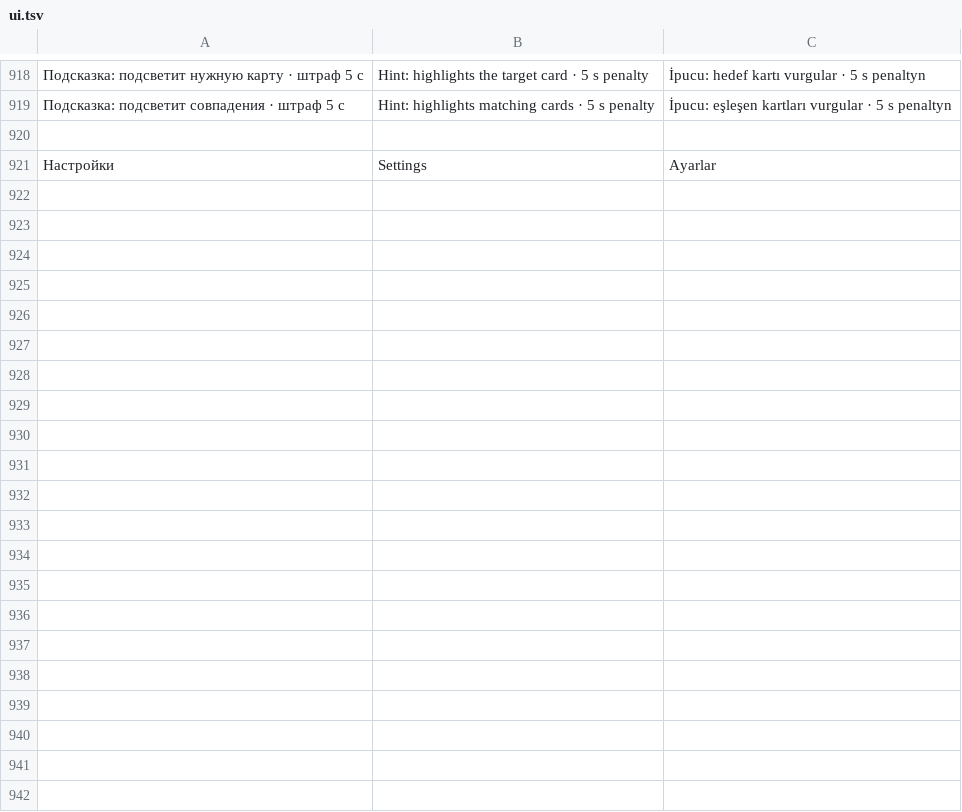
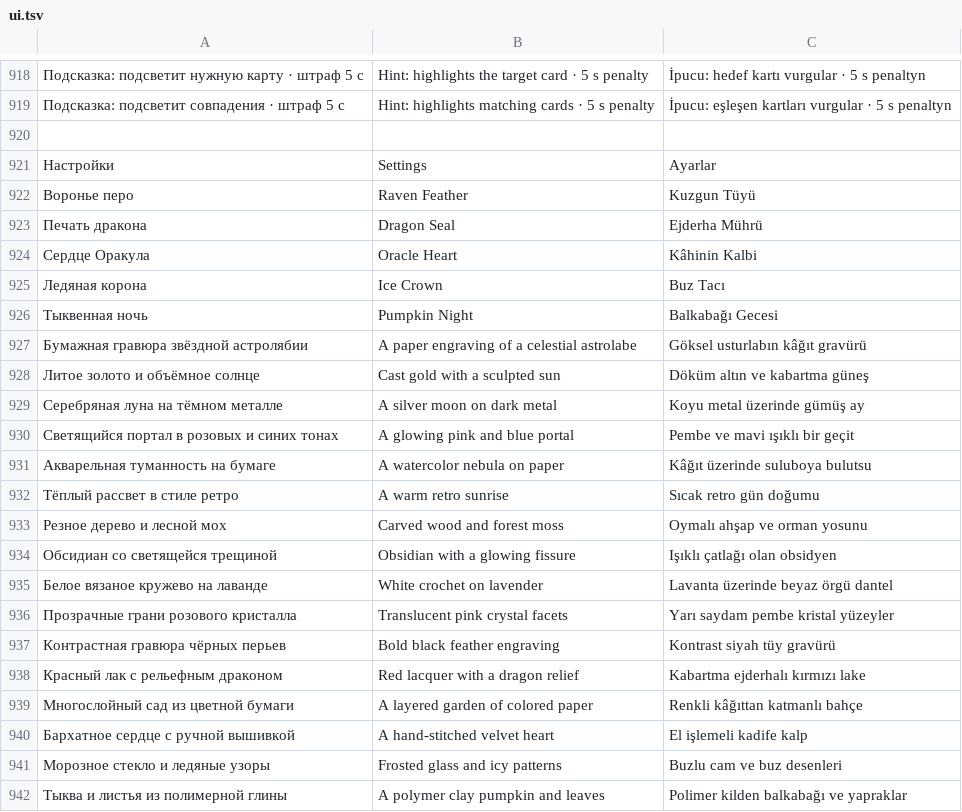
Before and after one commit to KRA-DZ/zodiak, a TSV file: locales/ui.tsv, drawn as a sheet; only a part is shown, gaps mark what is left out; the diff names each change by its address in the sheet, - before the commit and + after, or states it on an @@ line.

```diff
--- a/locales/ui.tsv
+++ b/locales/ui.tsv
+row 922: Воронье перо | Raven Feather | Kuzgun Tüyü
+row 923: Печать дракона | Dragon Seal | Ejderha Mührü
+row 924: Сердце Оракула | Oracle Heart | Kâhinin Kalbi
+row 925: Ледяная корона | Ice Crown | Buz Tacı
+row 926: Тыквенная ночь | Pumpkin Night | Balkabağı Gecesi
+row 927: Бумажная гравюра звёздной астролябии | A paper engraving of a celestial astrolabe | Göksel usturlabın kâğıt gravürü
+row 928: Литое золото и объёмное солнце | Cast gold with a sculpted sun | Döküm altın ve kabartma güneş
+row 929: Серебряная луна на тёмном металле | A silver moon on dark metal | Koyu metal üzerinde gümüş ay
+row 930: Светящийся портал в розовых и синих тонах | A glowing pink and blue portal | Pembe ve mavi ışıklı bir geçit
+row 931: Акварельная туманность на бумаге | A watercolor nebula on paper | Kâğıt üzerinde suluboya bulutsu
+row 932: Тёплый рассвет в стиле ретро | A warm retro sunrise | Sıcak retro gün doğumu
+row 933: Резное дерево и лесной мох | Carved wood and forest moss | Oymalı ahşap ve orman yosunu
+row 934: Обсидиан со светящейся трещиной | Obsidian with a glowing fissure | Işıklı çatlağı olan obsidyen
+row 935: Белое вязаное кружево на лаванде | White crochet on lavender | Lavanta üzerinde beyaz örgü dantel
+row 936: Прозрачные грани розового кристалла | Translucent pink crystal facets | Yarı saydam pembe kristal yüzeyler
+row 937: Контрастная гравюра чёрных перьев | Bold black feather engraving | Kontrast siyah tüy gravürü
+row 938: Красный лак с рельефным драконом | Red lacquer with a dragon relief | Kabartma ejderhalı kırmızı lake
+row 939: Многослойный сад из цветной бумаги | A layered garden of colored paper | Renkli kâğıttan katmanlı bahçe
+row 940: Бархатное сердце с ручной вышивкой | A hand-stitched velvet heart | El işlemeli kadife kalp
+row 941: Морозное стекло и ледяные узоры | Frosted glass and icy patterns | Buzlu cam ve buz desenleri
+row 942: Тыква и листья из полимерной глины | A polymer clay pumpkin and leaves | Polimer kilden balkabağı ve yapraklar
```
Also changed, not shown: 37 other files.
